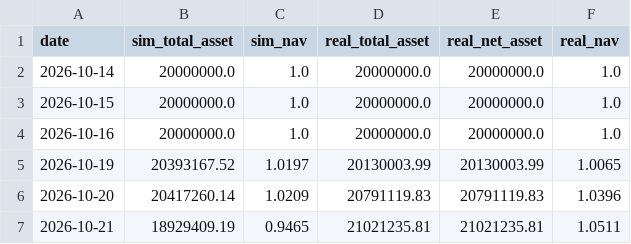
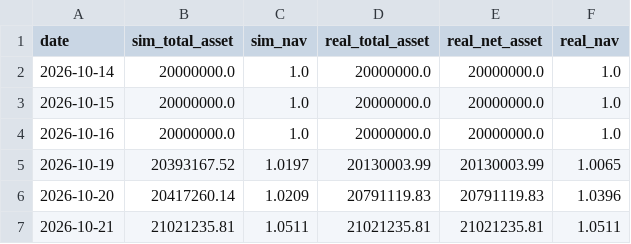
Before and after one commit to lailongmen/aaa, a CSV file: live/小市值1/2026-10-21/nav_compare.csv, drawn as a sheet.

```diff
--- a/live/小市值1/2026-10-21/nav_compare.csv
+++ b/live/小市值1/2026-10-21/nav_compare.csv
@@ -6,2 +6,2 @@
 2026-10-20,20417260.14,1.0209,20791119.83,20791119.83,1.0396
-2026-10-21,18929409.19,0.9465,21021235.81,21021235.81,1.0511
+2026-10-21,21021235.81,1.0511,21021235.81,21021235.81,1.0511
```
Also changed, not shown: 3 other files.
